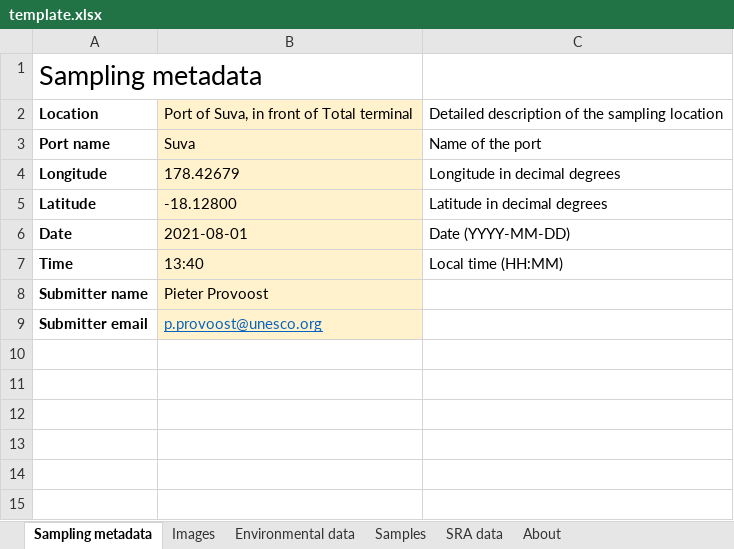
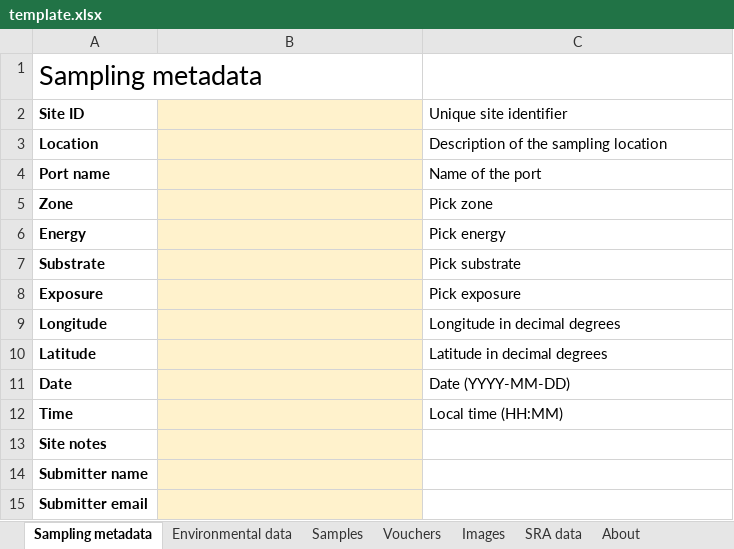
Before and after one commit to iobis/pacman-data-entry, an Excel workbook: template.xlsx, sheet Sampling metadata, drawn as a sheet; values as stored, in another font and other column widths than the file's, no borders; addresses are those after the commit; the diff names each change by its address in the sheet, - before the commit and + after, or states it on an @@ line.

Commit message:
multiple changes, added vouchers

```diff
--- a/template.xlsx (sheet Sampling metadata)
+++ b/template.xlsx (sheet Sampling metadata)
+sheet tab: Vouchers
@@ sheet tab order changed: Sampling metadata | Environmental data | Samples | Vouchers | Images | SRA data | About @@
+row 2: Site ID |  | Unique site identifier
-B3: Port of Suva, in front of Total terminal
+B3: (empty)
-C3: Detailed description of the sampling location
+C3: Description of the sampling location
-B4: Suva
+B4: (empty)
+row 5: Zone |  | Pick zone
+row 6: Energy |  | Pick energy
+row 7: Substrate |  | Pick substrate
+row 8: Exposure |  | Pick exposure
-B9: 178.42679
+B9: (empty)
-B10: -18.12800
+B10: (empty)
-B11: 2021-08-01
+B11: (empty)
-B12: 13:40
+B12: (empty)
+row 13: Site notes
-B14: Pieter Provoost
+B14: (empty)
-B15: p.provoost@unesco.org
+B15: (empty)
```
Also changed, not shown: sheet Samples, sheet About, sheet Environmental data, sheet Images, sheet SRA data.
